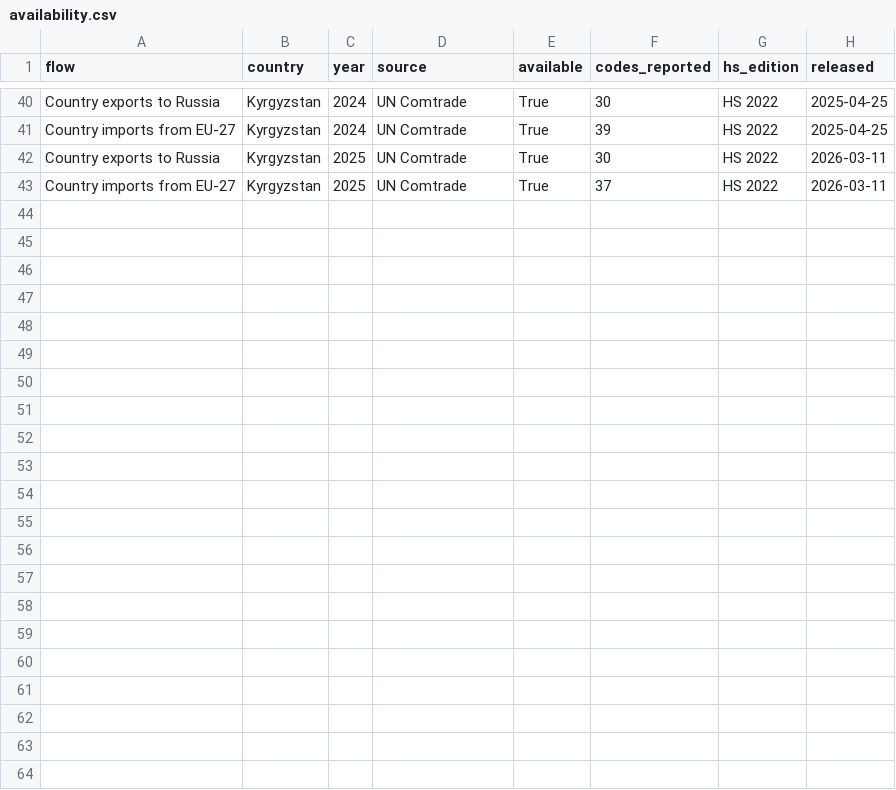
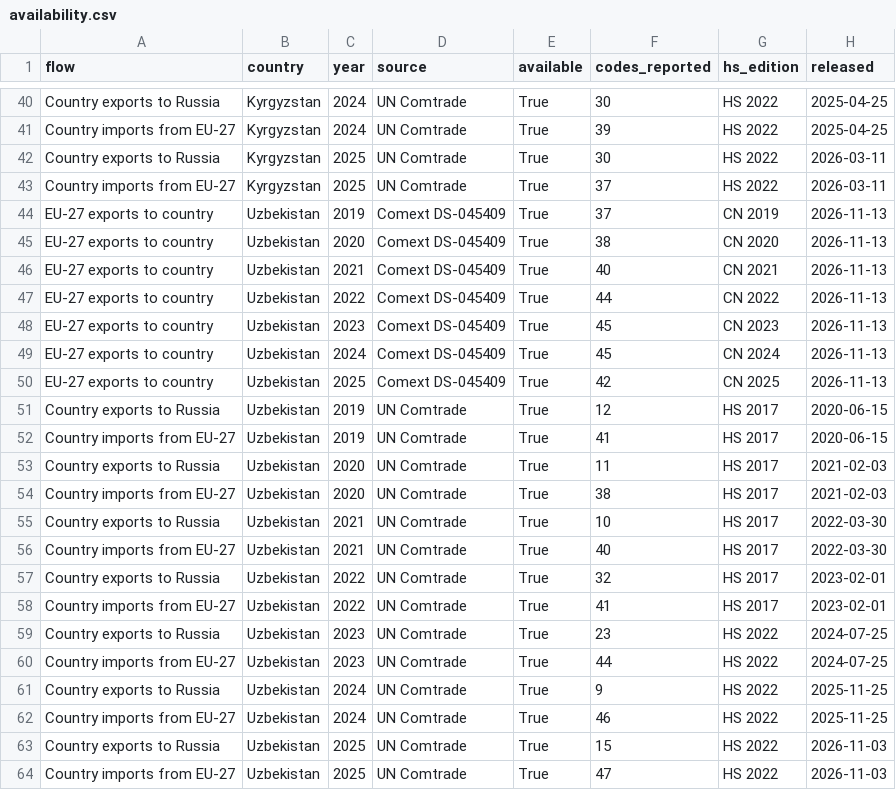
Before and after one commit to dumaaan/russia-trade-tracking, a CSV file: data/processed/availability.csv, drawn as a sheet; only a part is shown, gaps mark what is left out.

Commit message:
Add Uzbekistan to every chapter, four-part structure, and corrected headlines

```diff
--- a/data/processed/availability.csv
+++ b/data/processed/availability.csv
@@ -43 +43,22 @@ Country exports to Russia,Kyrgyzstan,2025,UN Comtrade,True,30,HS 2022,2026-03-11
 Country imports from EU-27,Kyrgyzstan,2025,UN Comtrade,True,37,HS 2022,2026-03-11
+EU-27 exports to country,Uzbekistan,2019,Comext DS-045409,True,37,CN 2019,2026-11-13
+EU-27 exports to country,Uzbekistan,2020,Comext DS-045409,True,38,CN 2020,2026-11-13
+EU-27 exports to country,Uzbekistan,2021,Comext DS-045409,True,40,CN 2021,2026-11-13
+EU-27 exports to country,Uzbekistan,2022,Comext DS-045409,True,44,CN 2022,2026-11-13
+EU-27 exports to country,Uzbekistan,2023,Comext DS-045409,True,45,CN 2023,2026-11-13
+EU-27 exports to country,Uzbekistan,2024,Comext DS-045409,True,45,CN 2024,2026-11-13
+EU-27 exports to country,Uzbekistan,2025,Comext DS-045409,True,42,CN 2025,2026-11-13
+Country exports to Russia,Uzbekistan,2019,UN Comtrade,True,12,HS 2017,2020-06-15
+Country imports from EU-27,Uzbekistan,2019,UN Comtrade,True,41,HS 2017,2020-06-15
+Country exports to Russia,Uzbekistan,2020,UN Comtrade,True,11,HS 2017,2021-02-03
+Country imports from EU-27,Uzbekistan,2020,UN Comtrade,True,38,HS 2017,2021-02-03
+Country exports to Russia,Uzbekistan,2021,UN Comtrade,True,10,HS 2017,2022-03-30
+Country imports from EU-27,Uzbekistan,2021,UN Comtrade,True,40,HS 2017,2022-03-30
+Country exports to Russia,Uzbekistan,2022,UN Comtrade,True,32,HS 2017,2023-02-01
+Country imports from EU-27,Uzbekistan,2022,UN Comtrade,True,41,HS 2017,2023-02-01
+Country exports to Russia,Uzbekistan,2023,UN Comtrade,True,23,HS 2022,2024-07-25
+Country imports from EU-27,Uzbekistan,2023,UN Comtrade,True,44,HS 2022,2024-07-25
+Country exports to Russia,Uzbekistan,2024,UN Comtrade,True,9,HS 2022,2025-11-25
+Country imports from EU-27,Uzbekistan,2024,UN Comtrade,True,46,HS 2022,2025-11-25
+Country exports to Russia,Uzbekistan,2025,UN Comtrade,True,15,HS 2022,2026-11-03
+Country imports from EU-27,Uzbekistan,2025,UN Comtrade,True,47,HS 2022,2026-11-03
```
Also changed, not shown: data/processed/comparison.csv, data/processed/trade_totals.csv, 22 other files.
